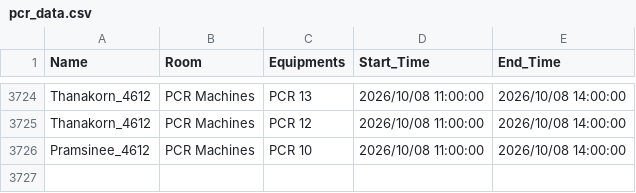
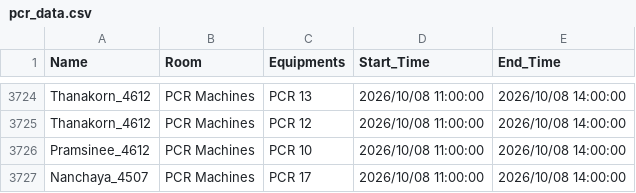
Before and after one commit to GeneticsKU/Lab-Equipments_Reservation, a CSV file: pcr_data.csv, drawn as a sheet; only a part is shown, gaps mark what is left out; the diff names each change by its address in the sheet, - before the commit and + after, or states it on an @@ line.

Commit message:
Update pcr_data.csv

```diff
--- a/pcr_data.csv
+++ b/pcr_data.csv
+row 3727: Nanchaya_4507 | PCR Machines | PCR 17 | 2026/10/08 11:00:00 | 2026/10/08 14:00:00
```
